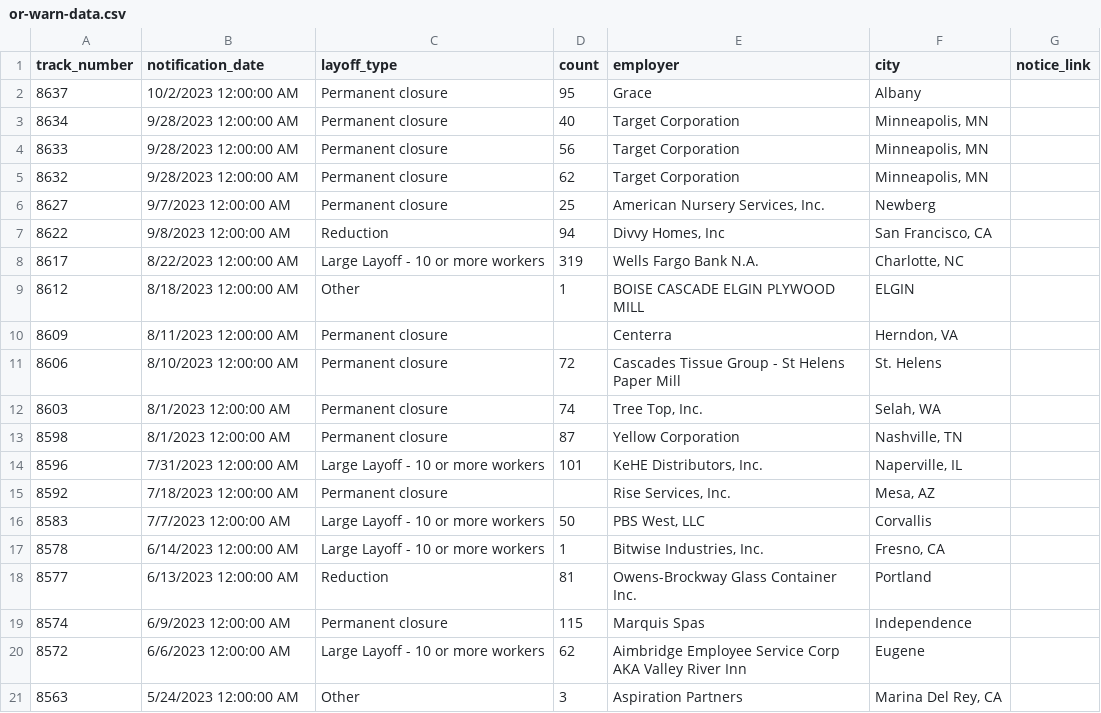
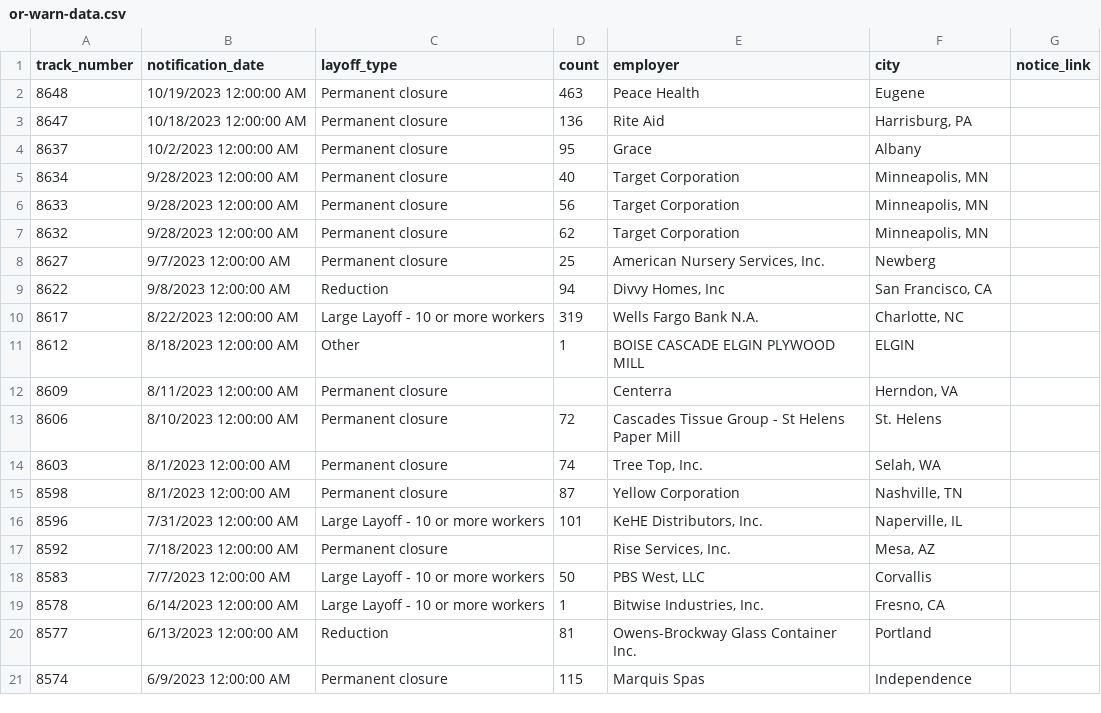
Before and after one commit to deleonkr/oregon-warn-list, a CSV file: or-warn-data.csv, drawn as a sheet.

```diff
--- a/or-warn-data.csv
+++ b/or-warn-data.csv
@@ -1,2 +1,4 @@
 track_number,notification_date,layoff_type,count,employer,city,notice_link
+8648,10/19/2023 12:00:00 AM,Permanent closure,463,Peace Health,Eugene,
+8647,10/18/2023 12:00:00 AM,Permanent closure,136,Rite Aid,"Harrisburg, PA",
 8637,10/2/2023 12:00:00 AM,Permanent closure,95,Grace,Albany,
@@ -19,3 +21 @@ track_number,notification_date,layoff_type,count,employer,city,notice_link
 8574,6/9/2023 12:00:00 AM,Permanent closure,115,Marquis Spas,Independence,
-8572,6/6/2023 12:00:00 AM,Large Layoff - 10 or more workers,62,Aimbridge Employee Service Corp AKA Valley River Inn,Eugene,
-8563,5/24/2023 12:00:00 AM,Other,3,Aspiration Partners,"Marina Del Rey, CA",
```
